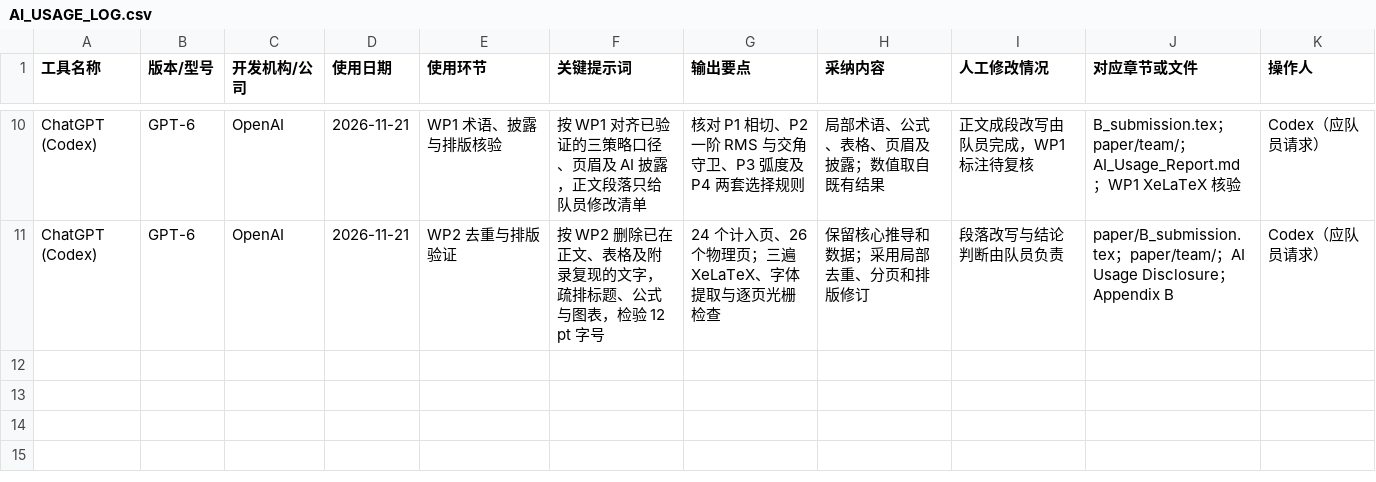
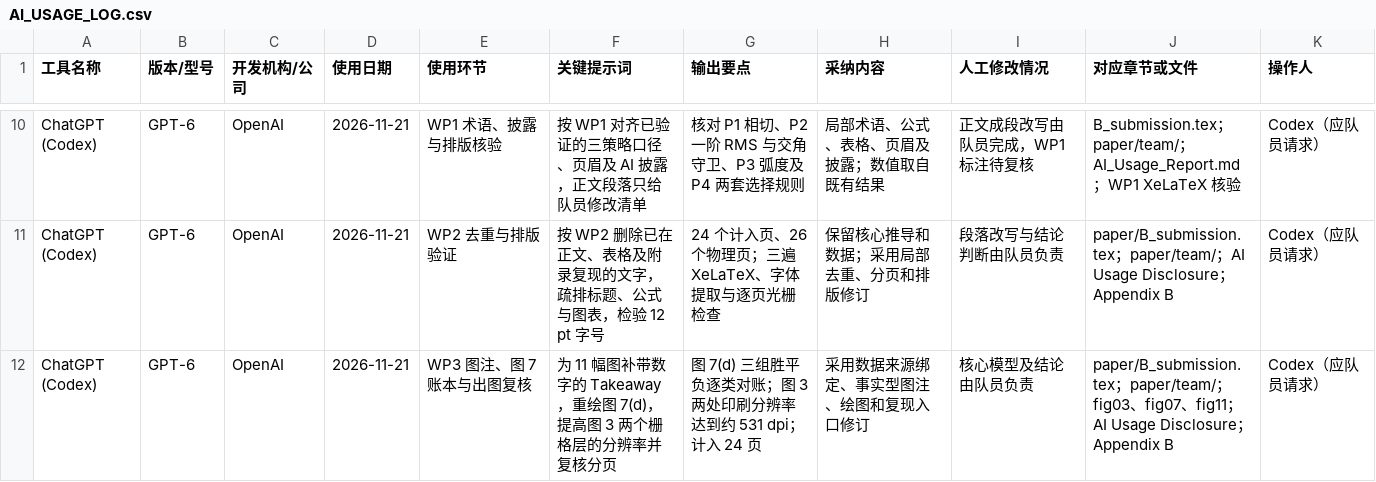
Before and after one commit to leo63772558/swbmcm-2026-race, a CSV file: 08_ai-log/AI_USAGE_LOG.csv, drawn as a sheet; only a part is shown, gaps mark what is left out.

Commit message:
fix: add Problem B WP3 figure takeaways and policy ledger
Bind the three-policy ledger to reproduced P4 case data, sharpen the localization raster layers, and verify the 24-page layout.

```diff
--- a/08_ai-log/AI_USAGE_LOG.csv
+++ b/08_ai-log/AI_USAGE_LOG.csv
@@ -11 +11,2 @@ ChatGPT (Codex),GPT-6,OpenAI,2026-11-21,WP1 术语、披露与排版核验,按 W
 ChatGPT (Codex),GPT-6,OpenAI,2026-11-21,WP2 去重与排版验证,按 WP2 删除已在正文、表格及附录复现的文字，疏排标题、公式与图表，检验 12 pt 字号,24 个计入页、26 个物理页；三遍 XeLaTeX、字体提取与逐页光栅检查,保留核心推导和数据；采用局部去重、分页和排版修订,段落改写与结论判断由队员负责,paper/B_submission.tex；paper/team/；AI Usage Disclosure；Appendix B,Codex（应队员请求）
+ChatGPT (Codex),GPT-6,OpenAI,2026-11-21,WP3 图注、图 7 账本与出图复核,为 11 幅图补带数字的 Takeaway，重绘图 7(d)，提高图 3 两个栅格层的分辨率并复核分页,图 7(d) 三组胜平负逐类对账；图 3 两处印刷分辨率达到约 531 dpi；计入 24 页,采用数据来源绑定、事实型图注、绘图和复现入口修订,核心模型及结论由队员负责,paper/B_submission.tex；paper/team/；fig03、fig07、fig11；AI Usage Disclosure；Appendix B,Codex（应队员请求）
```
Also changed, not shown: 10_比赛工作区/submission/b_revision_20261121/AI_USAGE_LOG.csv, 10_比赛工作区/submission/b_revision_20261121/figures/FIGURE_SOURCES.csv, 21 other files.
